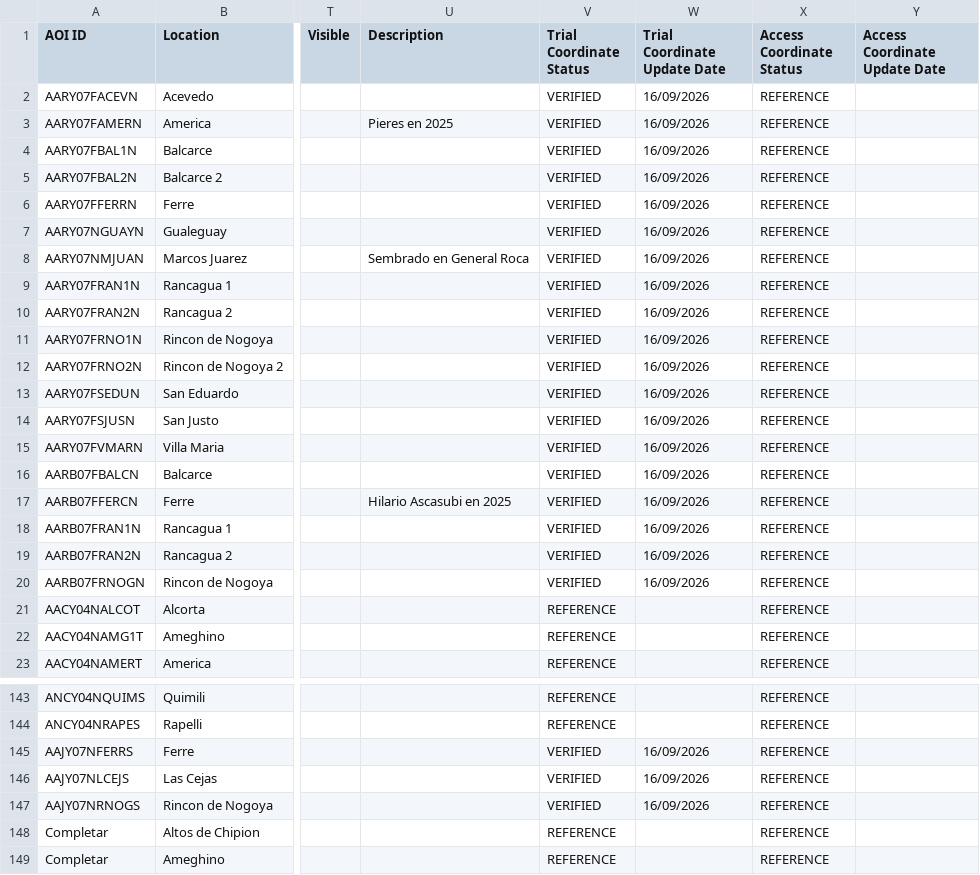
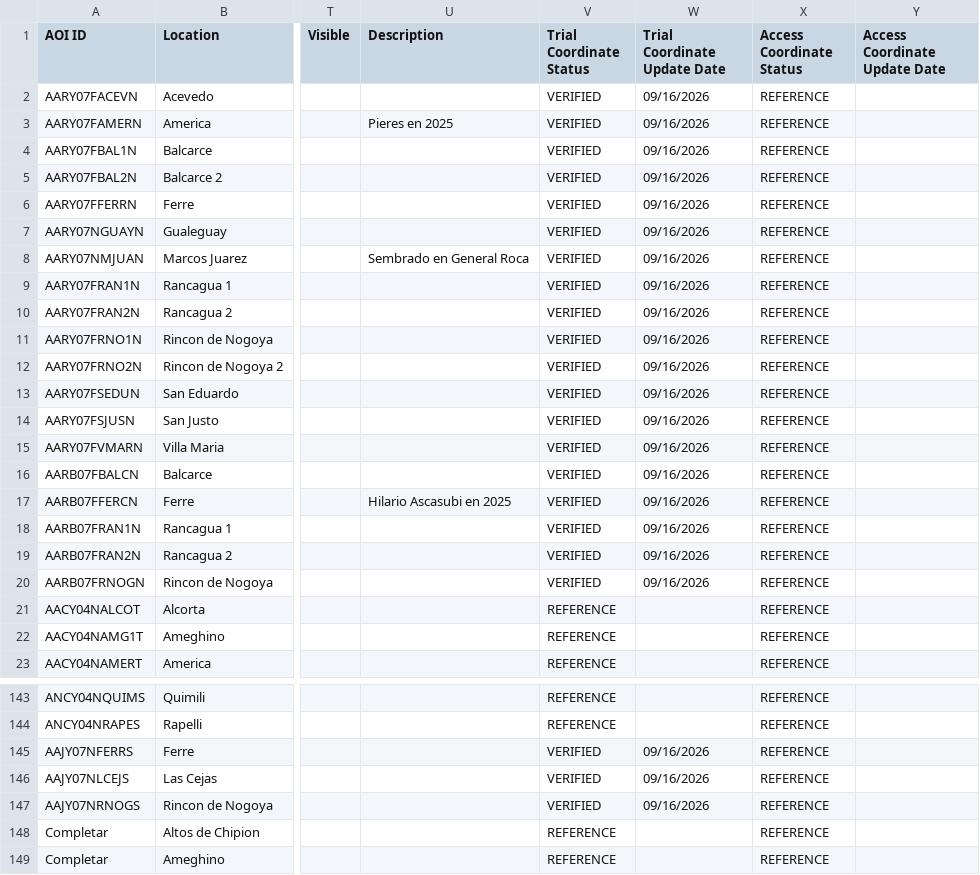
Before and after one commit to LAAR-TESTING-AR/field-trial-platform, a CSV file: Sitios_test.csv, drawn as a sheet; only a part is shown, gaps mark what is left out; the diff names each change by its address in the sheet, - before the commit and + after, or states it on an @@ line.

Commit message:
Actualizacion automatica de Sitios.csv desde SharePoint

```diff
--- a/Sitios_test.csv
+++ b/Sitios_test.csv
-W2:W20 (Trial Coordinate Update Date): 16/09/2026
+W2:W20 (Trial Coordinate Update Date): 09/16/2026
-W145:W147 (Trial Coordinate Update Date): 16/09/2026
+W145:W147 (Trial Coordinate Update Date): 09/16/2026
```
